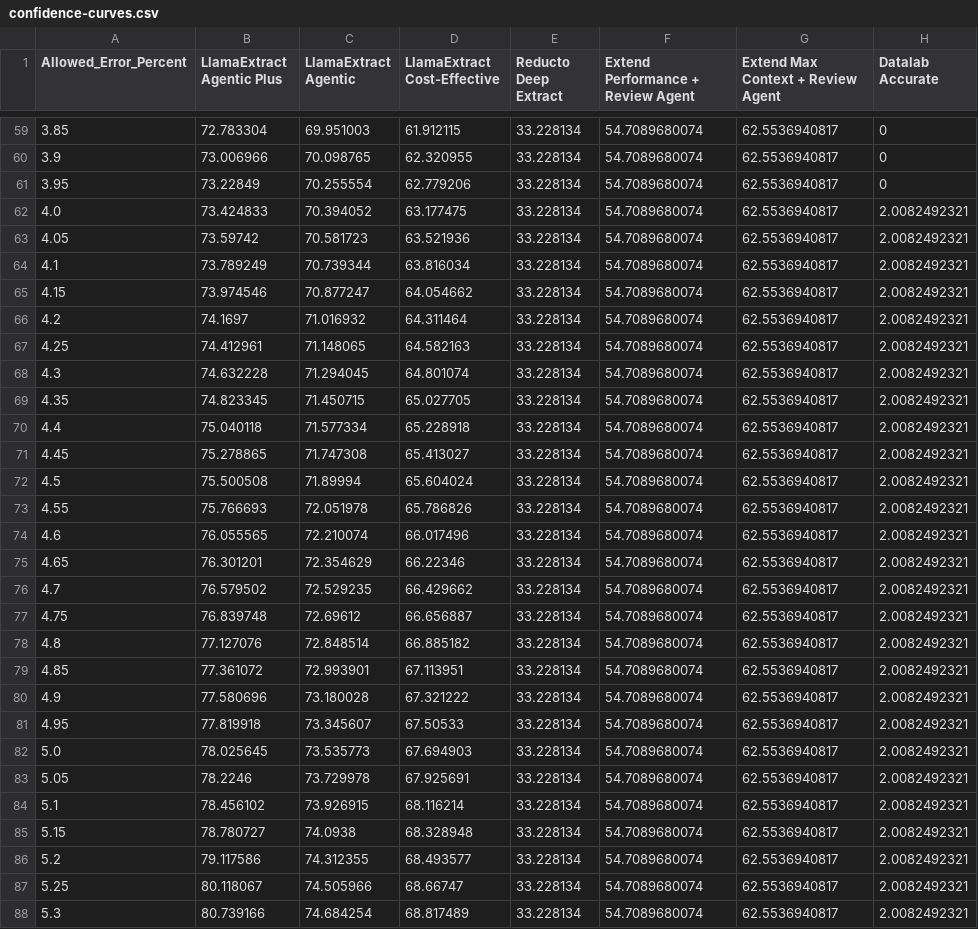
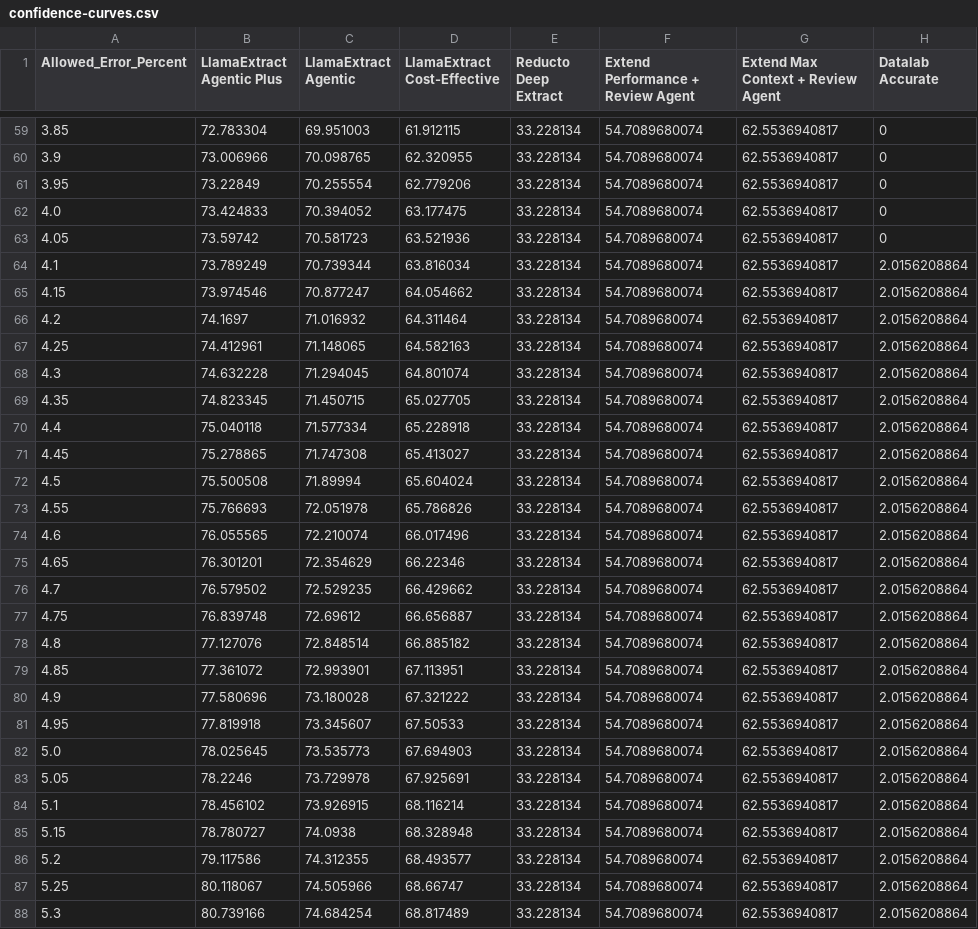
Before and after one commit to run-llama/ExtractBench, a CSV file: confidence-curves.csv, drawn as a sheet; only a part is shown, gaps mark what is left out; the diff covers the shown part only.

Commit message:
Refresh Datalab confidence results with verified nulls

```diff
--- a/confidence-curves.csv
+++ b/confidence-curves.csv
@@ -61,28 +61,28 @@ Allowed_Error_Percent,LlamaExtract Agentic Plus,LlamaExtract Agentic,LlamaExtrac
 3.95,73.22849,70.255554,62.779206,33.228134,54.7089680074,62.5536940817,0
-4.0,73.424833,70.394052,63.177475,33.228134,54.7089680074,62.5536940817,2.0082492321
-4.05,73.59742,70.581723,63.521936,33.228134,54.7089680074,62.5536940817,2.0082492321
-4.1,73.789249,70.739344,63.816034,33.228134,54.7089680074,62.5536940817,2.0082492321
-4.15,73.974546,70.877247,64.054662,33.228134,54.7089680074,62.5536940817,2.0082492321
-4.2,74.1697,71.016932,64.311464,33.228134,54.7089680074,62.5536940817,2.0082492321
-4.25,74.412961,71.148065,64.582163,33.228134,54.7089680074,62.5536940817,2.0082492321
-4.3,74.632228,71.294045,64.801074,33.228134,54.7089680074,62.5536940817,2.0082492321
-4.35,74.823345,71.450715,65.027705,33.228134,54.7089680074,62.5536940817,2.0082492321
-4.4,75.040118,71.577334,65.228918,33.228134,54.7089680074,62.5536940817,2.0082492321
-4.45,75.278865,71.747308,65.413027,33.228134,54.7089680074,62.5536940817,2.0082492321
-4.5,75.500508,71.89994,65.604024,33.228134,54.7089680074,62.5536940817,2.0082492321
-4.55,75.766693,72.051978,65.786826,33.228134,54.7089680074,62.5536940817,2.0082492321
-4.6,76.055565,72.210074,66.017496,33.228134,54.7089680074,62.5536940817,2.0082492321
-4.65,76.301201,72.354629,66.22346,33.228134,54.7089680074,62.5536940817,2.0082492321
-4.7,76.579502,72.529235,66.429662,33.228134,54.7089680074,62.5536940817,2.0082492321
-4.75,76.839748,72.69612,66.656887,33.228134,54.7089680074,62.5536940817,2.0082492321
-4.8,77.127076,72.848514,66.885182,33.228134,54.7089680074,62.5536940817,2.0082492321
-4.85,77.361072,72.993901,67.113951,33.228134,54.7089680074,62.5536940817,2.0082492321
-4.9,77.580696,73.180028,67.321222,33.228134,54.7089680074,62.5536940817,2.0082492321
-4.95,77.819918,73.345607,67.50533,33.228134,54.7089680074,62.5536940817,2.0082492321
-5.0,78.025645,73.535773,67.694903,33.228134,54.7089680074,62.5536940817,2.0082492321
-5.05,78.2246,73.729978,67.925691,33.228134,54.7089680074,62.5536940817,2.0082492321
-5.1,78.456102,73.926915,68.116214,33.228134,54.7089680074,62.5536940817,2.0082492321
-5.15,78.780727,74.0938,68.328948,33.228134,54.7089680074,62.5536940817,2.0082492321
-5.2,79.117586,74.312355,68.493577,33.228134,54.7089680074,62.5536940817,2.0082492321
-5.25,80.118067,74.505966,68.66747,33.228134,54.7089680074,62.5536940817,2.0082492321
-5.3,80.739166,74.684254,68.817489,33.228134,54.7089680074,62.5536940817,2.0082492321
+4.0,73.424833,70.394052,63.177475,33.228134,54.7089680074,62.5536940817,0
+4.05,73.59742,70.581723,63.521936,33.228134,54.7089680074,62.5536940817,0
+4.1,73.789249,70.739344,63.816034,33.228134,54.7089680074,62.5536940817,2.0156208864
+4.15,73.974546,70.877247,64.054662,33.228134,54.7089680074,62.5536940817,2.0156208864
+4.2,74.1697,71.016932,64.311464,33.228134,54.7089680074,62.5536940817,2.0156208864
+4.25,74.412961,71.148065,64.582163,33.228134,54.7089680074,62.5536940817,2.0156208864
+4.3,74.632228,71.294045,64.801074,33.228134,54.7089680074,62.5536940817,2.0156208864
+4.35,74.823345,71.450715,65.027705,33.228134,54.7089680074,62.5536940817,2.0156208864
+4.4,75.040118,71.577334,65.228918,33.228134,54.7089680074,62.5536940817,2.0156208864
+4.45,75.278865,71.747308,65.413027,33.228134,54.7089680074,62.5536940817,2.0156208864
+4.5,75.500508,71.89994,65.604024,33.228134,54.7089680074,62.5536940817,2.0156208864
+4.55,75.766693,72.051978,65.786826,33.228134,54.7089680074,62.5536940817,2.0156208864
+4.6,76.055565,72.210074,66.017496,33.228134,54.7089680074,62.5536940817,2.0156208864
+4.65,76.301201,72.354629,66.22346,33.228134,54.7089680074,62.5536940817,2.0156208864
+4.7,76.579502,72.529235,66.429662,33.228134,54.7089680074,62.5536940817,2.0156208864
+4.75,76.839748,72.69612,66.656887,33.228134,54.7089680074,62.5536940817,2.0156208864
+4.8,77.127076,72.848514,66.885182,33.228134,54.7089680074,62.5536940817,2.0156208864
+4.85,77.361072,72.993901,67.113951,33.228134,54.7089680074,62.5536940817,2.0156208864
+4.9,77.580696,73.180028,67.321222,33.228134,54.7089680074,62.5536940817,2.0156208864
+4.95,77.819918,73.345607,67.50533,33.228134,54.7089680074,62.5536940817,2.0156208864
+5.0,78.025645,73.535773,67.694903,33.228134,54.7089680074,62.5536940817,2.0156208864
+5.05,78.2246,73.729978,67.925691,33.228134,54.7089680074,62.5536940817,2.0156208864
+5.1,78.456102,73.926915,68.116214,33.228134,54.7089680074,62.5536940817,2.0156208864
+5.15,78.780727,74.0938,68.328948,33.228134,54.7089680074,62.5536940817,2.0156208864
+5.2,79.117586,74.312355,68.493577,33.228134,54.7089680074,62.5536940817,2.0156208864
+5.25,80.118067,74.505966,68.66747,33.228134,54.7089680074,62.5536940817,2.0156208864
+5.3,80.739166,74.684254,68.817489,33.228134,54.7089680074,62.5536940817,2.0156208864
```
Also changed, not shown: 34 edited cells elsewhere in this file, confidence-thresholds.csv, leaderboard.csv, 1 other file.
